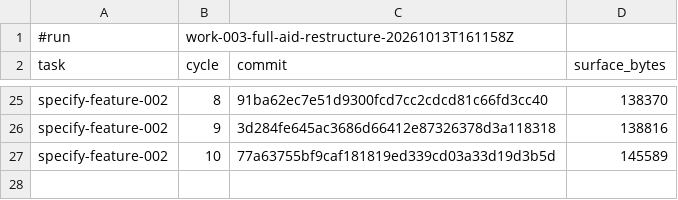
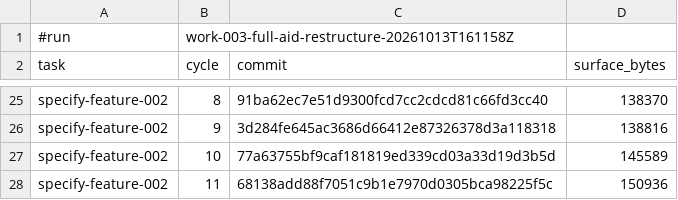
Before and after one commit to AndreVianna/aid-methodology, a TSV file: .aid/works/work-003-full-aid-restructure/review-cost.tsv, drawn as a sheet; only a part is shown, gaps mark what is left out; the diff names each change by its address in the sheet, - before the commit and + after, or states it on an @@ line.

```diff
--- a/.aid/works/work-003-full-aid-restructure/review-cost.tsv
+++ b/.aid/works/work-003-full-aid-restructure/review-cost.tsv
+row 28: specify-feature-002 | 11 | 68138add88f7051c9b1e7970d0305bca98225f5c | 150936
```
Also changed, not shown: 2 other files.
